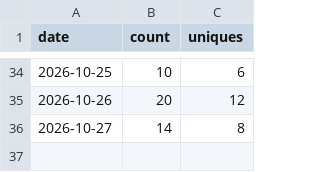
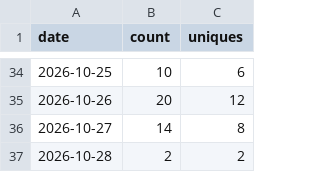
Before and after one commit to SynexyConsulting/TouchDeck, a CSV file: clones.csv, drawn as a sheet; only a part is shown, gaps mark what is left out; the diff names each change by its address in the sheet, - before the commit and + after, or states it on an @@ line.

```diff
--- a/clones.csv
+++ b/clones.csv
+row 37: 2026-10-28 | 2 | 2
```
Also changed, not shown: views.csv.
